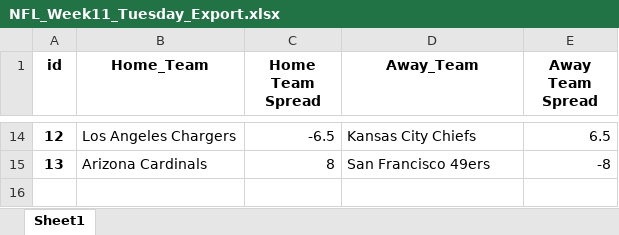
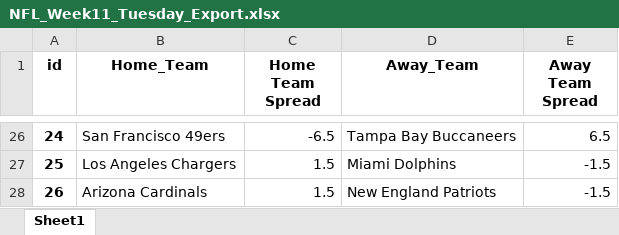
Before and after one commit to ElijahRTaylor/SportsBettingOdds, an Excel workbook: NFL Football/NFL_Week11_Tuesday_Export.xlsx, sheet Sheet1, drawn as a sheet; only a part is shown, gaps mark what is left out; values as stored, in another font and other column widths than the file's, no borders; addresses are those after the commit; the diff covers the shown part only; the diff names each change by its address in the sheet, - before the commit and + after, or states it on an @@ line.

```diff
--- a/NFL Football/NFL_Week11_Tuesday_Export.xlsx (sheet Sheet1)
+++ b/NFL Football/NFL_Week11_Tuesday_Export.xlsx (sheet Sheet1)
@@ column A (id) renumbered from row 7 down @@
-B26 (Home_Team): Los Angeles Chargers
+B26 (Home_Team): San Francisco 49ers
-D26 (Away_Team): Kansas City Chiefs
+D26 (Away_Team): Tampa Bay Buccaneers
+row 27: 25 | Los Angeles Chargers | 1.5 | Miami Dolphins | -1.5
-C28 (Home Team Spread): 8
+C28 (Home Team Spread): 1.5
-D28 (Away_Team): San Francisco 49ers
+D28 (Away_Team): New England Patriots
-E28 (Away Team Spread): -8
+E28 (Away Team Spread): -1.5
```
Also changed, not shown: 22 added rows, 10 removed rows and 3 edited cells elsewhere in this sheet, WNBA BAsketball/WNBA_Basketball_6.11.2022.xlsx, 6 other files.
